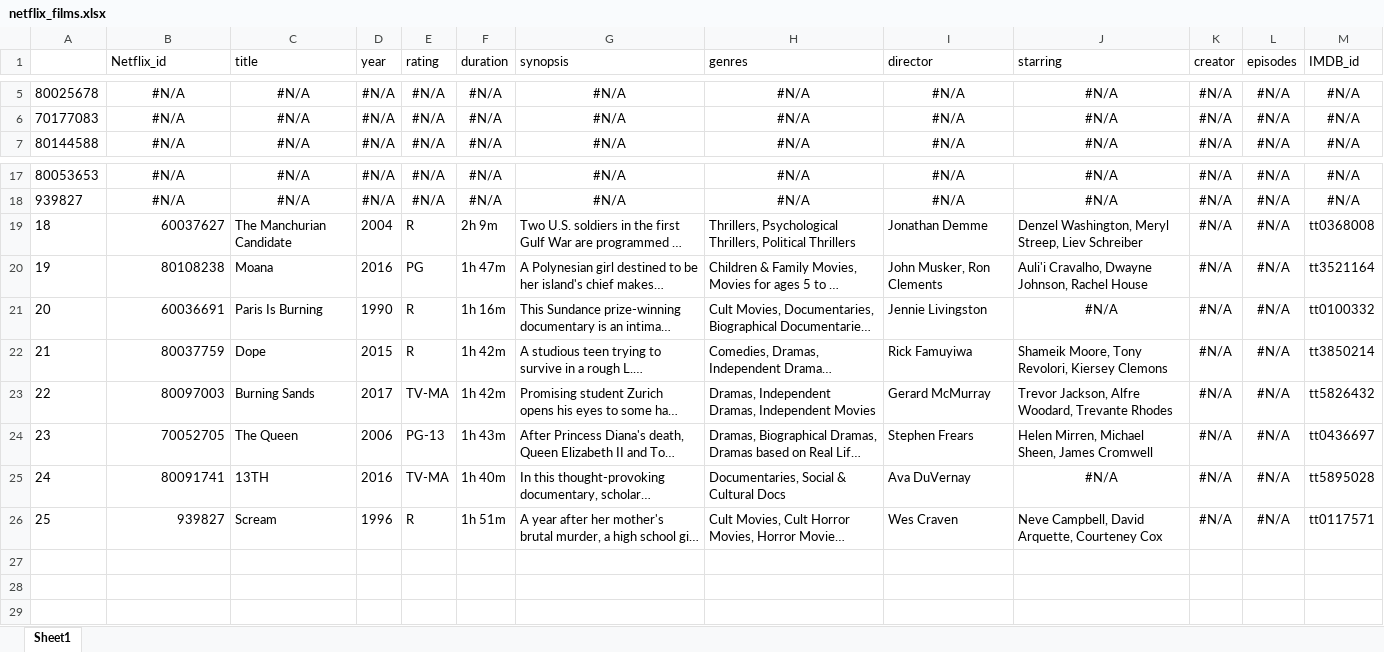
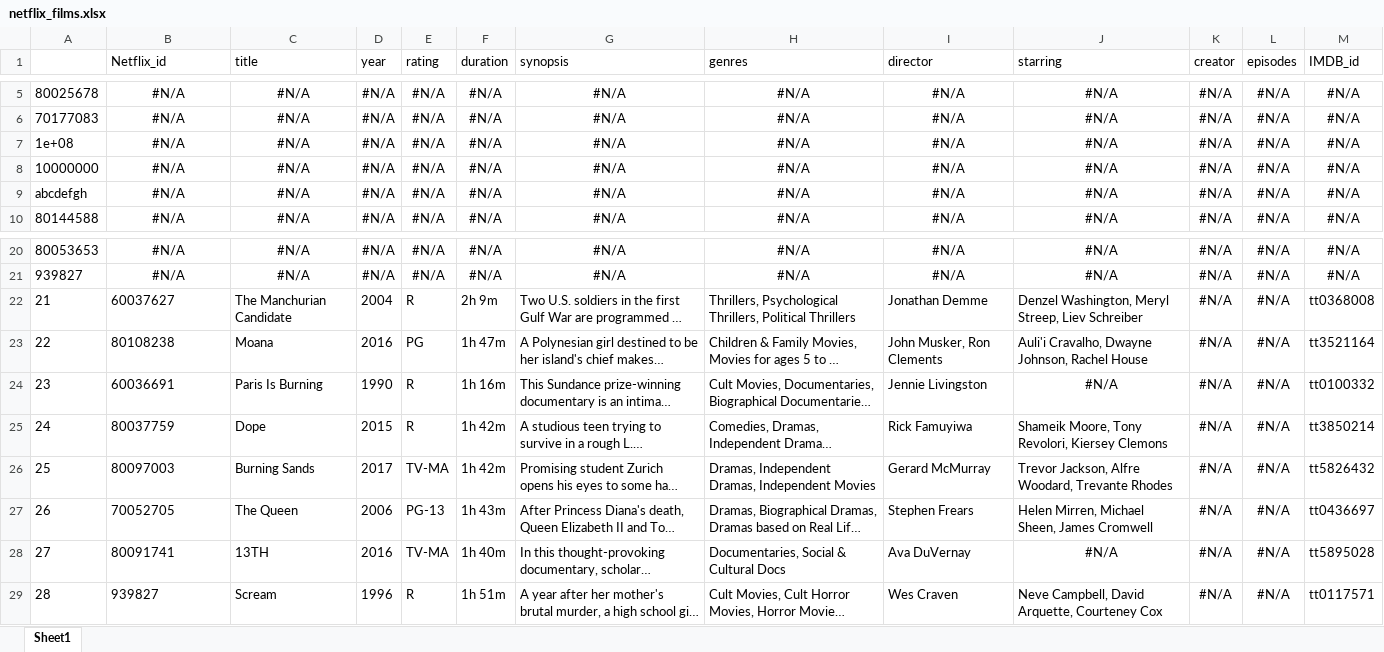
Before and after one commit to Abbayim/Netflix-Data-Analysis-Project, an Excel workbook: netflix_films.xlsx, sheet Sheet1, drawn as a sheet; only a part is shown, gaps mark what is left out; long unchanged cells end in …; values as stored, in another font and other column widths than the file's, no borders; addresses are those after the commit; the diff names each change by its address in the sheet, - before the commit and + after, or states it on an @@ line.

```diff
--- a/netflix_films.xlsx (sheet Sheet1)
+++ b/netflix_films.xlsx (sheet Sheet1)
+row 7: 1e+08 | #N/A | #N/A | #N/A | #N/A | #N/A | #N/A | #N/A | #N/A | #N/A | #N/A | #N/A | #N/A
+row 8: 10000000 | #N/A | #N/A | #N/A | #N/A | #N/A | #N/A | #N/A | #N/A | #N/A | #N/A | #N/A | #N/A
+row 9: abcdefgh | #N/A | #N/A | #N/A | #N/A | #N/A | #N/A | #N/A | #N/A | #N/A | #N/A | #N/A | #N/A
-A22: 18
+A22: 21
-B22:B29 alignment: right
+B22:B29 alignment: left
-A23: 19
+A23: 22
-A24: 20
+A24: 23
-A25: 21
+A25: 24
-A26: 22
+A26: 25
-A27: 23
+A27: 26
-A28: 24
+A28: 27
-A29: 25
+A29: 28
```
Also changed, not shown: netflix_items.xlsx, netflix_tv.xlsx, 55 other files.
